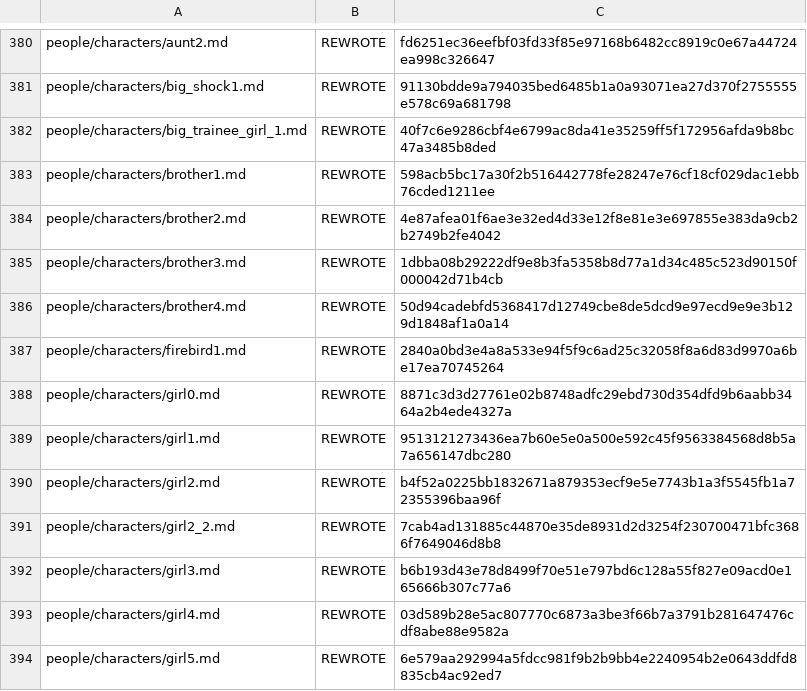
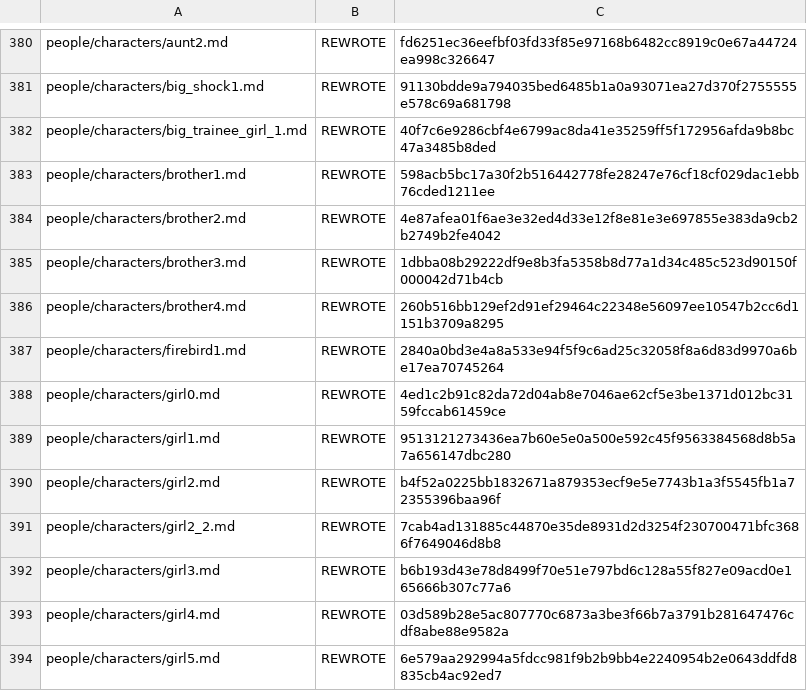
Before and after one commit to NEXTAltair/LoM-wiki, a TSV file: tools/ja-translation-ledger.tsv, drawn as a sheet; only a part is shown, gaps mark what is left out.

```diff
--- a/tools/ja-translation-ledger.tsv
+++ b/tools/ja-translation-ledger.tsv
@@ -385,5 +385,5 @@ people/characters/brother2.md	REWROTE	4e87afea01f6ae3e32ed4d33e12f8e81e3e697855e
 people/characters/brother3.md	REWROTE	1dbba08b29222df9e8b3fa5358b8d77a1d34c485c523d90150f000042d71b4cb
-people/characters/brother4.md	REWROTE	50d94cadebfd5368417d12749cbe8de5dcd9e97ecd9e9e3b129d1848af1a0a14
+people/characters/brother4.md	REWROTE	260b516bb129ef2d91ef29464c22348e56097ee10547b2cc6d1151b3709a8295
 people/characters/firebird1.md	REWROTE	2840a0bd3e4a8a533e94f5f9c6ad25c32058f8a6d83d9970a6be17ea70745264
-people/characters/girl0.md	REWROTE	8871c3d3d27761e02b8748adfc29ebd730d354dfd9b6aabb3464a2b4ede4327a
+people/characters/girl0.md	REWROTE	4ed1c2b91c82da72d04ab8e7046ae62cf5e3be1371d012bc3159fccab61459ce
 people/characters/girl1.md	REWROTE	9513121273436ea7b60e5e0a500e592c45f9563384568d8b5a7a656147dbc280
```
Also changed, not shown: 3 other files.
